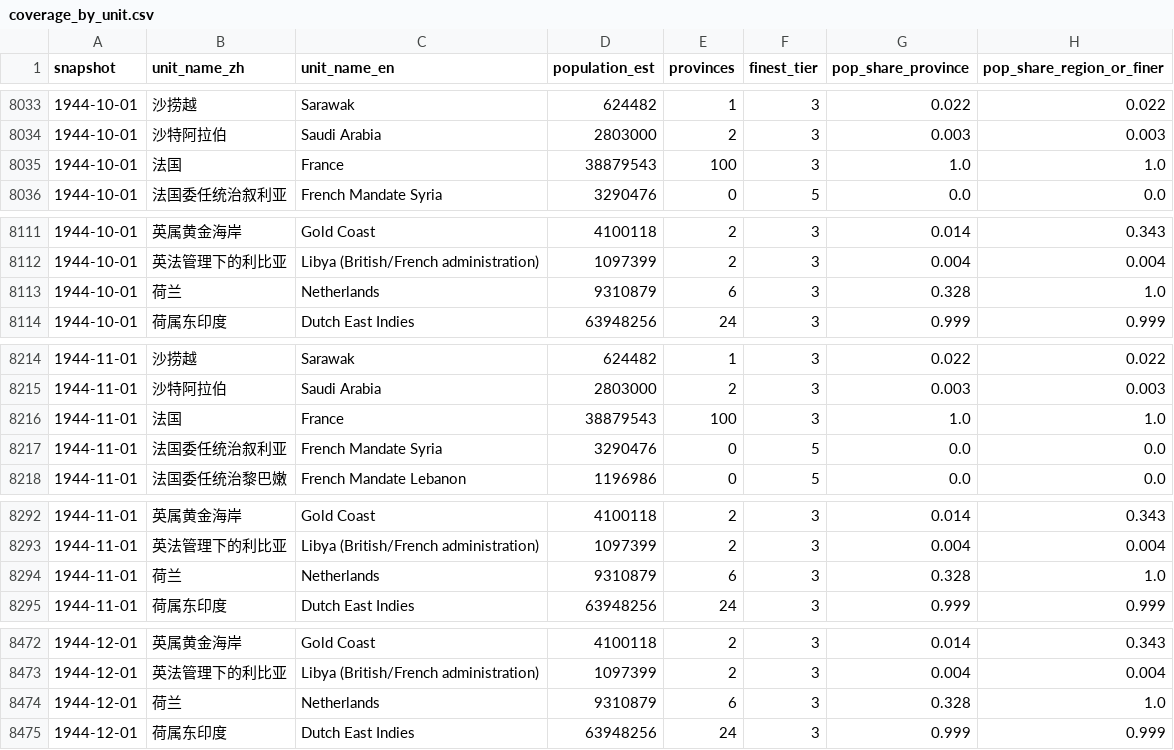
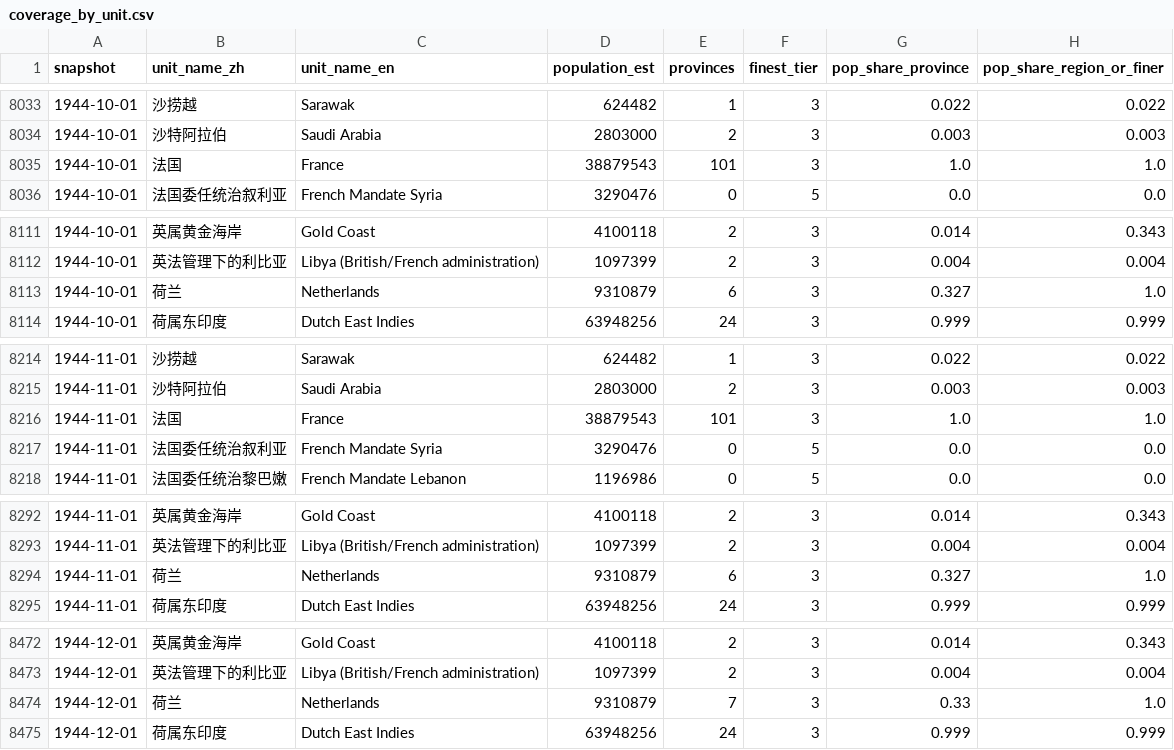
Before and after one commit to dns0129/World_Map_History, a CSV file: ww2/coverage_by_unit.csv, drawn as a sheet; only a part is shown, gaps mark what is left out; the diff covers the shown part only.

```diff
--- a/ww2/coverage_by_unit.csv
+++ b/ww2/coverage_by_unit.csv
@@ -8034,3 +8034,3 @@ snapshot,unit_name_zh,unit_name_en,population_est,provinces,finest_tier,pop_shar
 1944-10-01,沙特阿拉伯,Saudi Arabia,2803000,2,3,0.003,0.003
-1944-10-01,法国,France,38879543,100,3,1.0,1.0
+1944-10-01,法国,France,38879543,101,3,1.0,1.0
 1944-10-01,法国委任统治叙利亚,French Mandate Syria,3290476,0,5,0.0,0.0
@@ -8112,3 +8112,3 @@ snapshot,unit_name_zh,unit_name_en,population_est,provinces,finest_tier,pop_shar
 1944-10-01,英法管理下的利比亚,Libya (British/French administration),1097399,2,3,0.004,0.004
-1944-10-01,荷兰,Netherlands,9310879,6,3,0.328,1.0
+1944-10-01,荷兰,Netherlands,9310879,6,3,0.327,1.0
 1944-10-01,荷属东印度,Dutch East Indies,63948256,24,3,0.999,0.999
@@ -8215,3 +8215,3 @@ snapshot,unit_name_zh,unit_name_en,population_est,provinces,finest_tier,pop_shar
 1944-11-01,沙特阿拉伯,Saudi Arabia,2803000,2,3,0.003,0.003
-1944-11-01,法国,France,38879543,100,3,1.0,1.0
+1944-11-01,法国,France,38879543,101,3,1.0,1.0
 1944-11-01,法国委任统治叙利亚,French Mandate Syria,3290476,0,5,0.0,0.0
@@ -8293,3 +8293,3 @@ snapshot,unit_name_zh,unit_name_en,population_est,provinces,finest_tier,pop_shar
 1944-11-01,英法管理下的利比亚,Libya (British/French administration),1097399,2,3,0.004,0.004
-1944-11-01,荷兰,Netherlands,9310879,6,3,0.328,1.0
+1944-11-01,荷兰,Netherlands,9310879,6,3,0.327,1.0
 1944-11-01,荷属东印度,Dutch East Indies,63948256,24,3,0.999,0.999
@@ -8473,3 +8473,3 @@ snapshot,unit_name_zh,unit_name_en,population_est,provinces,finest_tier,pop_shar
 1944-12-01,英法管理下的利比亚,Libya (British/French administration),1097399,2,3,0.004,0.004
-1944-12-01,荷兰,Netherlands,9310879,6,3,0.328,1.0
+1944-12-01,荷兰,Netherlands,9310879,7,3,0.33,1.0
 1944-12-01,荷属东印度,Dutch East Indies,63948256,24,3,0.999,0.999
```
Also changed, not shown: 2 edited cells elsewhere in this file, ww2/coverage.csv, 6 other files.
